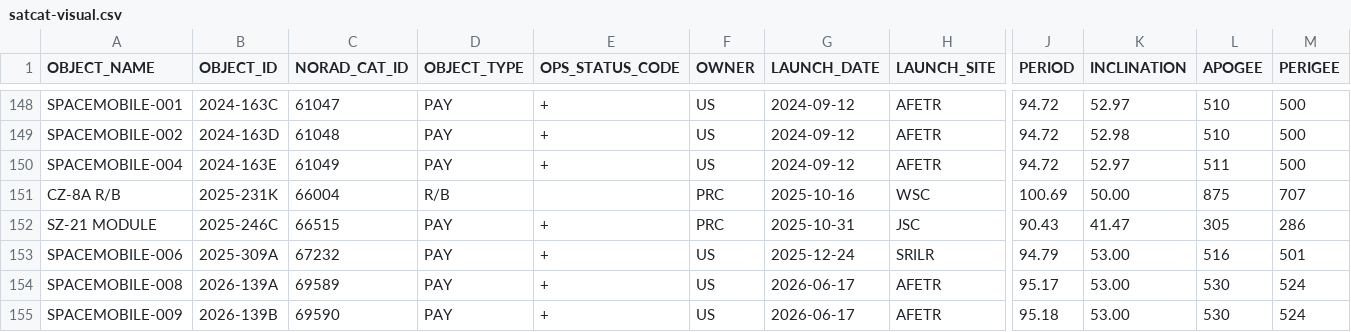
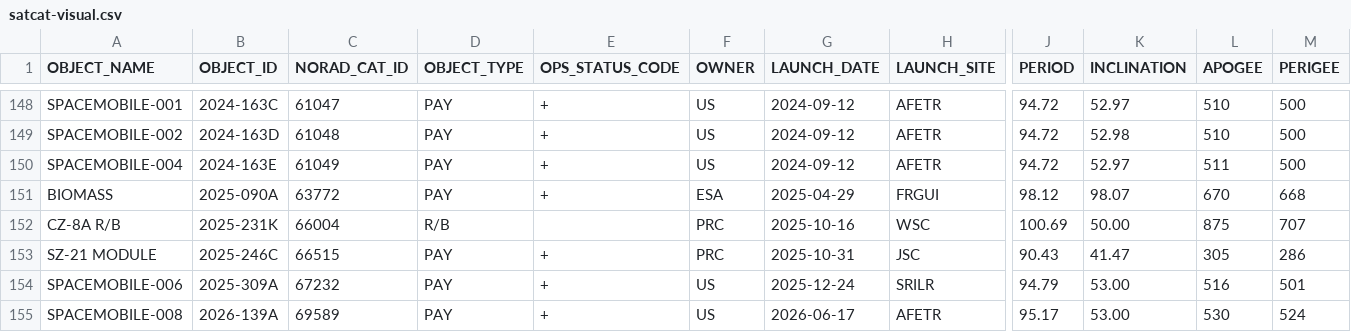
Before and after one commit to jimsBeam/my-map-satellite-mirror, a CSV file: docs/satcat-visual.csv, drawn as a sheet; only a part is shown, gaps mark what is left out; the shorter side is filled out with more unchanged rows; rows hold the shown columns only; the diff names each change by its address in the sheet, - before the commit and + after, or states it on an @@ line.

```diff
--- a/docs/satcat-visual.csv
+++ b/docs/satcat-visual.csv
+row 151: BIOMASS | 2025-090A | 63772 | PAY | + | ESA | 2025-04-29 | FRGUI | 98.12 | 98.07 | 670 | 668
```
Also changed, not shown: 2 other files.
